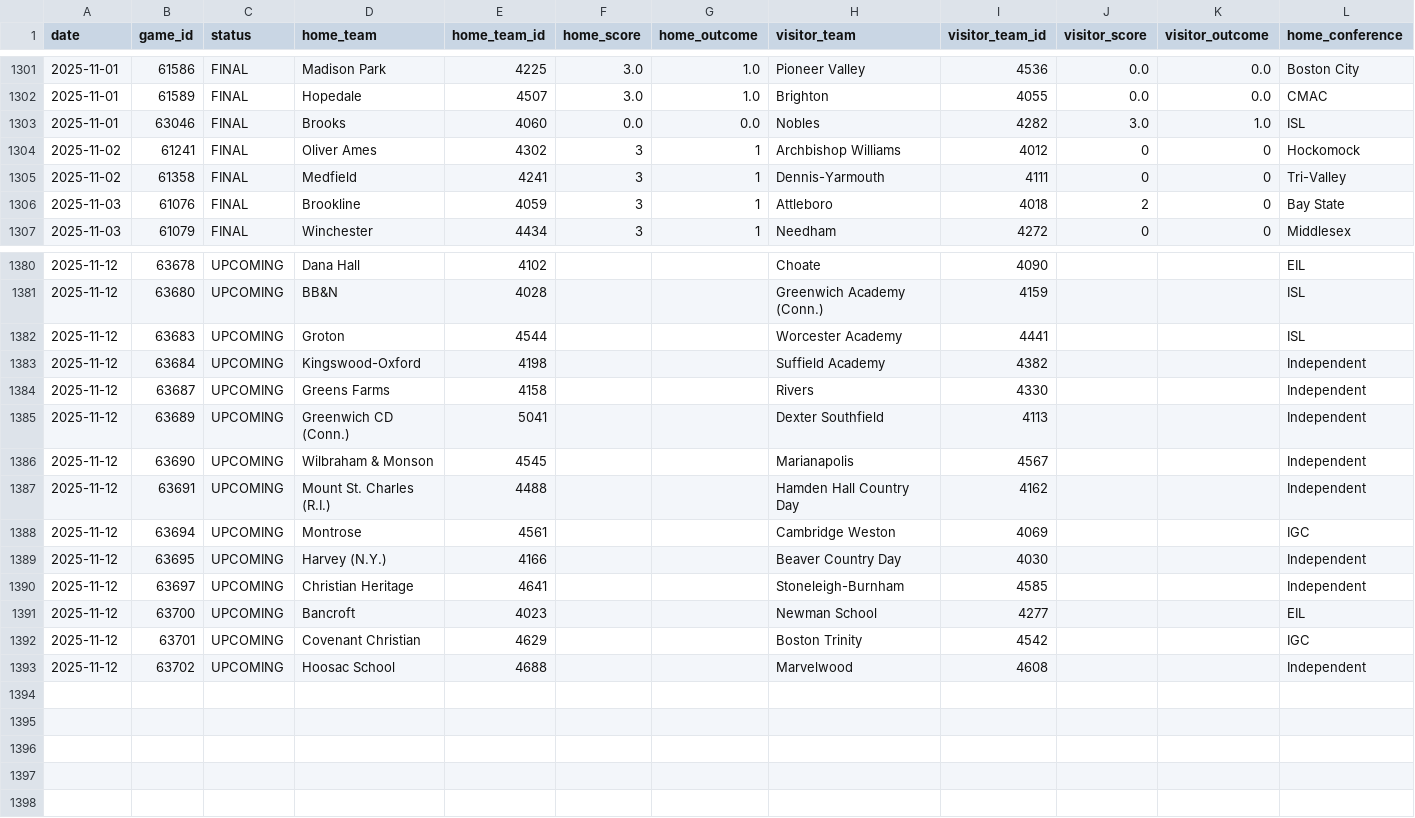
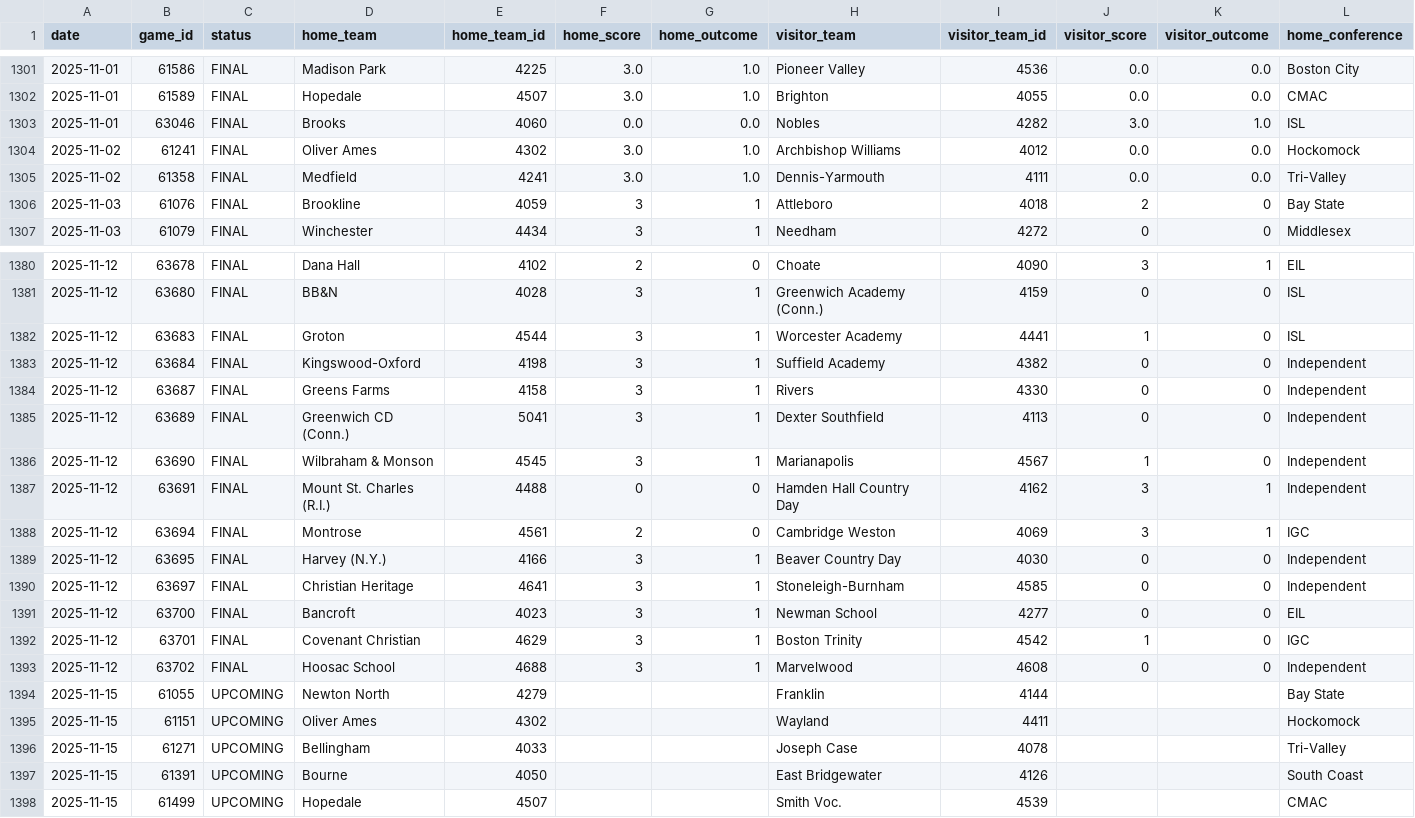
Before and after one commit to bwbensonjr/high-school-sports, a CSV file: data/girls-volleyball-2025.csv, drawn as a sheet; only a part is shown, gaps mark what is left out; rows hold the shown columns only; the diff covers the shown part only; the diff names each change by its address in the sheet, - before the commit and + after, or states it on an @@ line.

```diff
--- a/data/girls-volleyball-2025.csv
+++ b/data/girls-volleyball-2025.csv
-F1304:F1305 (home_score): 3
+F1304:F1305 (home_score): 3.0
-G1304:G1305 (home_outcome): 1
+G1304:G1305 (home_outcome): 1.0
-J1304:J1305 (visitor_score): 0
+J1304:J1305 (visitor_score): 0.0
-K1304:K1305 (visitor_outcome): 0
+K1304:K1305 (visitor_outcome): 0.0
-C1380:C1393 (status): UPCOMING
+C1380:C1393 (status): FINAL
-F1380 (home_score): (empty)
+F1380 (home_score): 2
-G1380 (home_outcome): (empty)
+G1380 (home_outcome): 0
-J1380 (visitor_score): (empty)
+J1380 (visitor_score): 3
-K1380 (visitor_outcome): (empty)
+K1380 (visitor_outcome): 1
-F1381:F1386 (home_score): (empty)
+F1381:F1386 (home_score): 3
-G1381:G1386 (home_outcome): (empty)
+G1381:G1386 (home_outcome): 1
-J1381 (visitor_score): (empty)
+J1381 (visitor_score): 0
-K1381:K1386 (visitor_outcome): (empty)
+K1381:K1386 (visitor_outcome): 0
-J1382 (visitor_score): (empty)
+J1382 (visitor_score): 1
-J1383:J1385 (visitor_score): (empty)
+J1383:J1385 (visitor_score): 0
-J1386 (visitor_score): (empty)
+J1386 (visitor_score): 1
-F1387 (home_score): (empty)
+F1387 (home_score): 0
-G1387:G1388 (home_outcome): (empty)
+G1387:G1388 (home_outcome): 0
-J1387:J1388 (visitor_score): (empty)
+J1387:J1388 (visitor_score): 3
-K1387:K1388 (visitor_outcome): (empty)
+K1387:K1388 (visitor_outcome): 1
-F1388 (home_score): (empty)
+F1388 (home_score): 2
-F1389:F1393 (home_score): (empty)
+F1389:F1393 (home_score): 3
-G1389:G1393 (home_outcome): (empty)
+G1389:G1393 (home_outcome): 1
-J1389:J1391 (visitor_score): (empty)
+J1389:J1391 (visitor_score): 0
-K1389:K1393 (visitor_outcome): (empty)
+K1389:K1393 (visitor_outcome): 0
-J1392 (visitor_score): (empty)
+J1392 (visitor_score): 1
-J1393 (visitor_score): (empty)
+J1393 (visitor_score): 0
+row 1394: 2025-11-15 | 61055 | UPCOMING | Newton North | 4279 |  |  | Franklin | 4144 |  |  | Bay State
+row 1395: 2025-11-15 | 61151 | UPCOMING | Oliver Ames | 4302 |  |  | Wayland | 4411 |  |  | Hockomock
+row 1396: 2025-11-15 | 61271 | UPCOMING | Bellingham | 4033 |  |  | Joseph Case | 4078 |  |  | Tri-Valley
+row 1397: 2025-11-15 | 61391 | UPCOMING | Bourne | 4050 |  |  | East Bridgewater | 4126 |  |  | South Coast
+row 1398: 2025-11-15 | 61499 | UPCOMING | Hopedale | 4507 |  |  | Smith Voc. | 4539 |  |  | CMAC
```
Also changed, not shown: 60 edited cells elsewhere in this file, data/field-hockey-2025.csv, results/boys-soccer-elo-ratings.csv, 31 other files.
